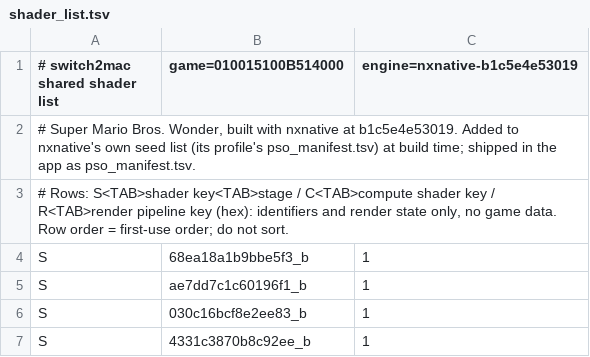
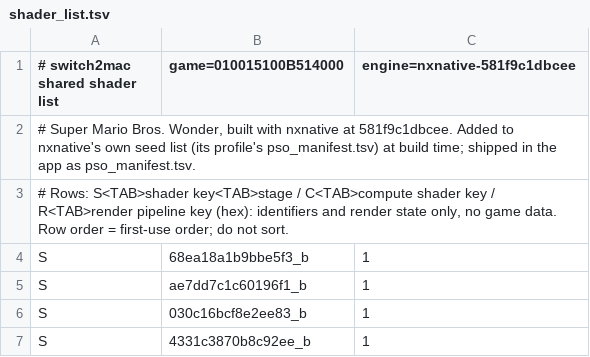
Before and after one commit to IT-Kwj/switch2mac, a TSV file: games/super-mario-bros-wonder/shader_list.tsv, drawn as a sheet; only a part is shown.

```diff
--- a/games/super-mario-bros-wonder/shader_list.tsv
+++ b/games/super-mario-bros-wonder/shader_list.tsv
@@ -1,3 +1,3 @@
-# switch2mac shared shader list	game=010015100B514000	engine=nxnative-b1c5e4e53019
-# Super Mario Bros. Wonder, built with nxnative at b1c5e4e53019. Added to nxnative's own seed list (its profile's pso_manifest.tsv) at build time; shipped in the app as pso_manifest.tsv.
+# switch2mac shared shader list	game=010015100B514000	engine=nxnative-581f9c1dbcee
+# Super Mario Bros. Wonder, built with nxnative at 581f9c1dbcee. Added to nxnative's own seed list (its profile's pso_manifest.tsv) at build time; shipped in the app as pso_manifest.tsv.
 # Rows: S<TAB>shader key<TAB>stage / C<TAB>compute shader key / R<TAB>render pipeline key (hex): identifiers and render state only, no game data. Row order = first-use order; do not sort.
```
Also changed, not shown: 2 other files.
